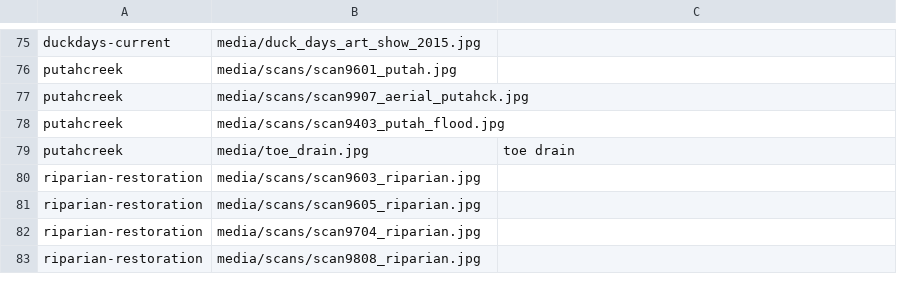
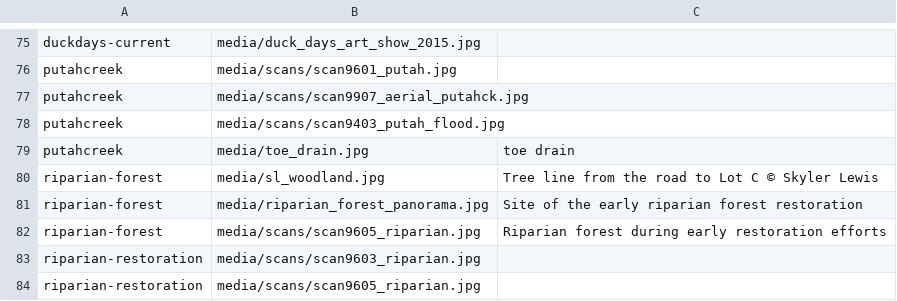
Before and after one commit to skylerlewis/yolo-basin, a CSV file: csv/Galleries.csv, drawn as a sheet; only a part is shown, gaps mark what is left out; the shorter side is filled out with more unchanged rows; the diff names each change by its address in the sheet, - before the commit and + after, or states it on an @@ line.

Commit message:
add riparian forest pano

```diff
--- a/csv/Galleries.csv
+++ b/csv/Galleries.csv
+row 80: riparian-forest | media/sl_woodland.jpg | Tree line from the road to Lot C © Skyler Lewis
+row 81: riparian-forest | media/riparian_forest_panorama.jpg | Site of the early riparian forest restoration
+row 82: riparian-forest | media/scans/scan9605_riparian.jpg | Riparian forest during early restoration efforts
```
Also changed, not shown: csv/Chapters.csv, 1 other file.
